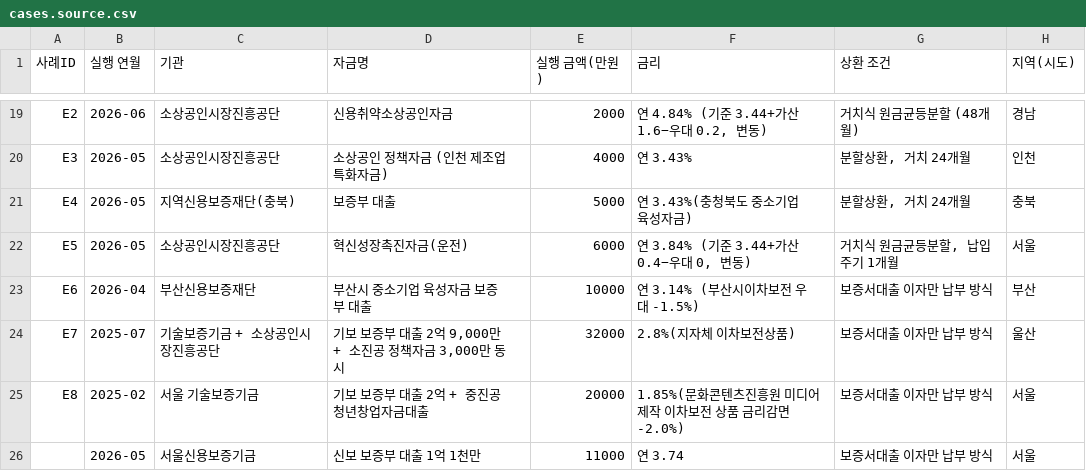
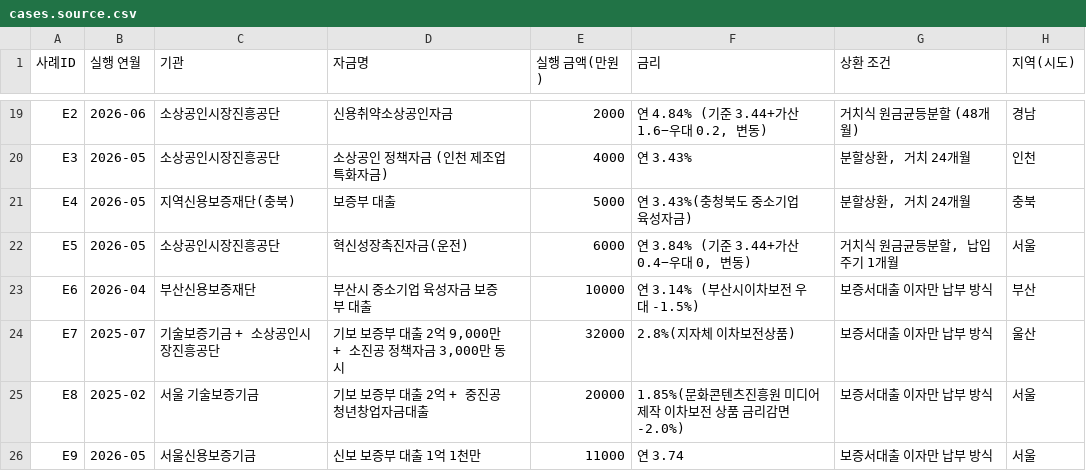
Before and after one commit to bkcow90-hue/bmaker-site, a CSV file: data/cases.source.csv, drawn as a sheet; only a part is shown, gaps mark what is left out; the diff names each change by its address in the sheet, - before the commit and + after, or states it on an @@ line.

```diff
--- a/data/cases.source.csv
+++ b/data/cases.source.csv
-A26 (사례ID): (empty)
+A26 (사례ID): E9
```
Also changed, not shown: data/cases.csv, 5 other files.
